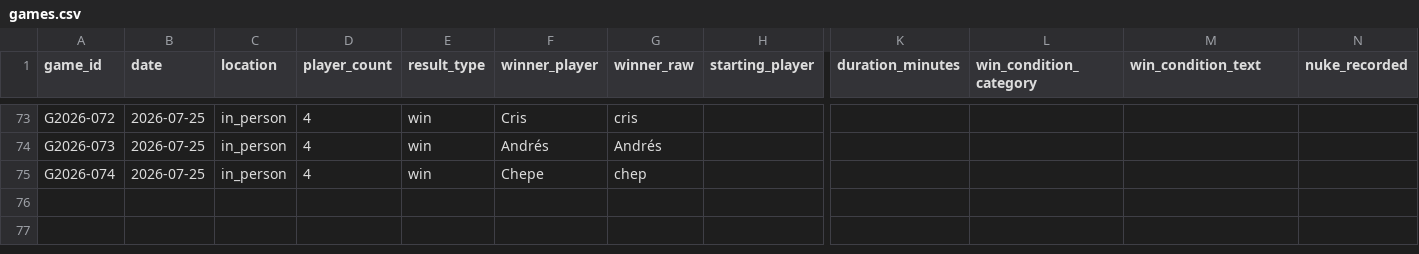
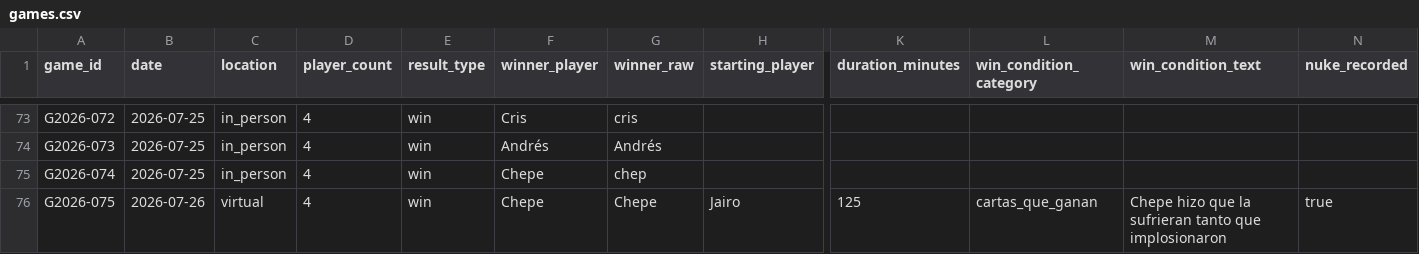
Before and after one commit to Jos242/magicStats, a CSV file: data/games.csv, drawn as a sheet; only a part is shown, gaps mark what is left out; rows hold the shown columns only; the diff names each change by its address in the sheet, - before the commit and + after, or states it on an @@ line.

```diff
--- a/data/games.csv
+++ b/data/games.csv
+row 76: G2026-075 | 2026-07-26 | virtual | 4 | win | Chepe | Chepe | Jairo | 125 | cartas_que_ganan | Chepe hizo que la sufrieran tanto que implosionaron | true
```
Also changed, not shown: data/deck_catalog.csv, data/events.csv, 4 other files.
